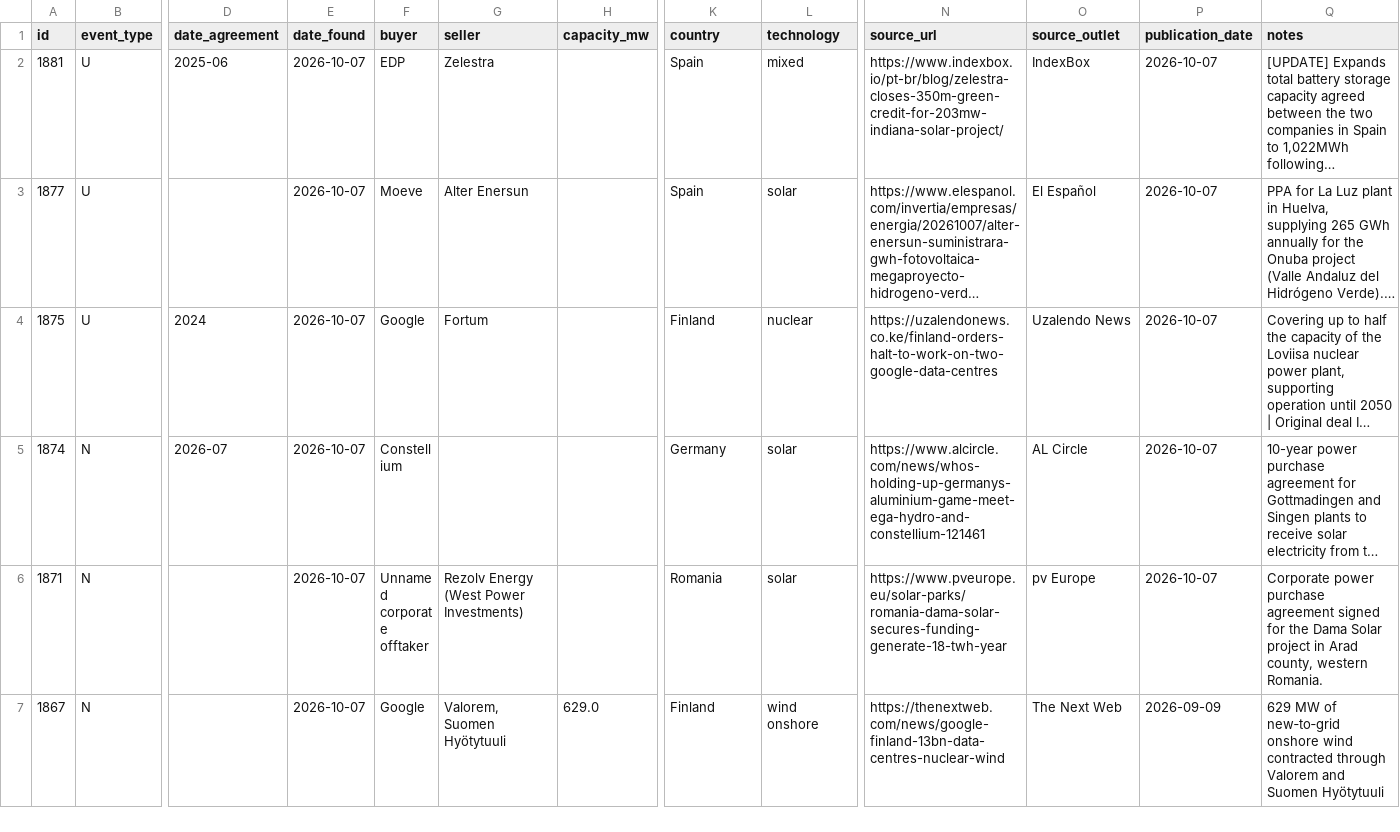
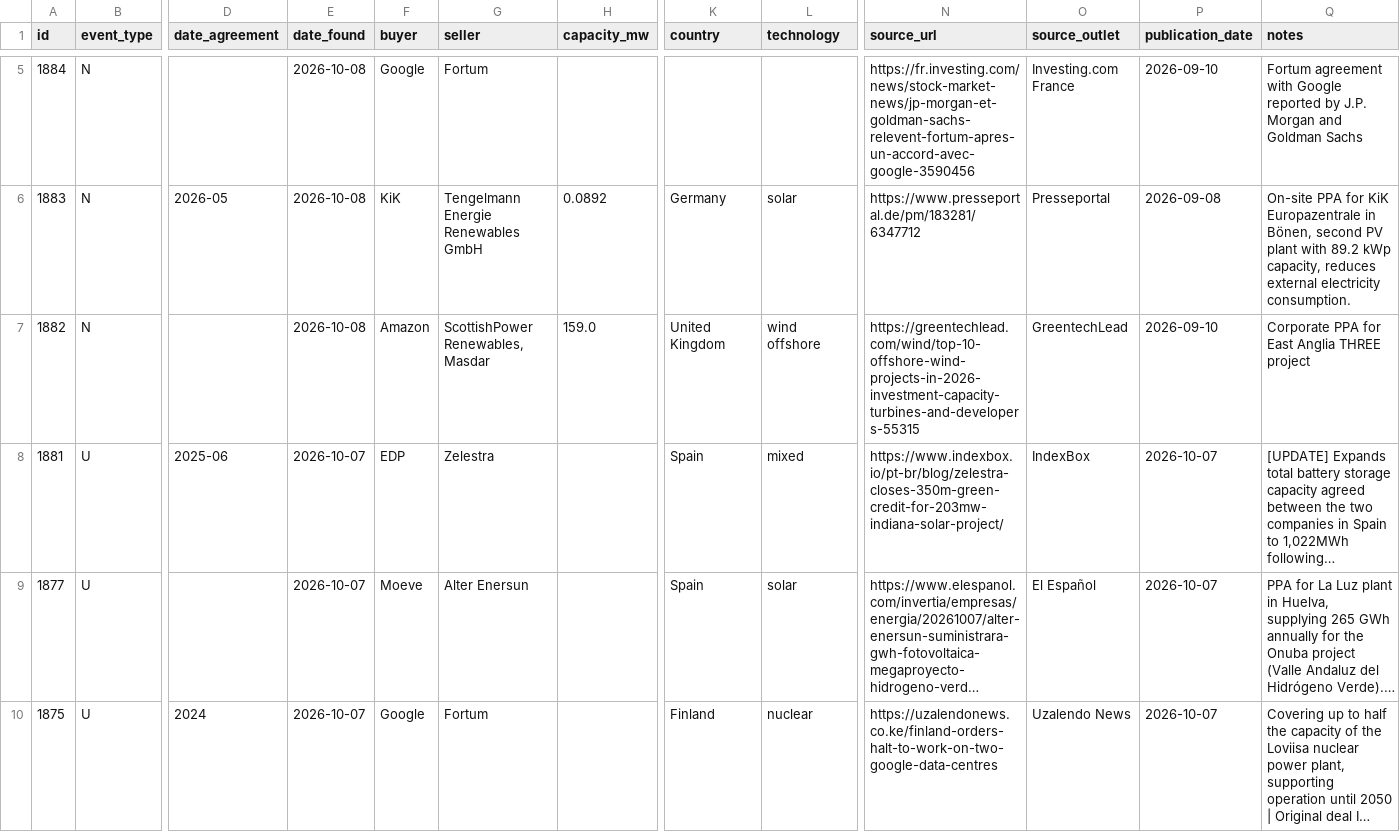
Before and after one commit to Mangips/ppa-tracker, a CSV file: data/ppa_deals.csv, drawn as a sheet; only a part is shown, gaps mark what is left out; the shorter side is filled out with more unchanged rows; long unchanged cells end in …; rows hold the shown columns only; the diff covers the shown part only; the diff names each change by its address in the sheet, - before the commit and + after, or states it on an @@ line.

```diff
--- a/data/ppa_deals.csv
+++ b/data/ppa_deals.csv
+row 5: 1884 | N |  | 2026-10-08 | Google | Fortum |  |  |  | https://fr.investing.com/news/stock-market-news/jp-morgan-et-goldman-sachs-relevent-fortum-apres-un-accord-avec-google-3590456 | Investing.com France | 2026-09-10 | Fortum agreement with Google reported by J.P. Morgan and Goldman Sachs
+row 6: 1883 | N | 2026-05 | 2026-10-08 | KiK | Tengelmann Energie Renewables GmbH | 0.0892 | Germany | solar | https://www.presseportal.de/pm/183281/6347712 | Presseportal | 2026-09-08 | On-site PPA for KiK Europazentrale in Bönen, second PV plant with 89.2 kWp capacity, reduces external electricity consumption.
+row 7: 1882 | N |  | 2026-10-08 | Amazon | ScottishPower Renewables, Masdar | 159.0 | United Kingdom | wind offshore | https://greentechlead.com/wind/top-10-offshore-wind-projects-in-2026-investment-capacity-turbines-and-developers-55315 | GreentechLead | 2026-09-10 | Corporate PPA for East Anglia THREE project
```
Also changed, not shown: 3 added rows elsewhere in this file, 2 other files.
